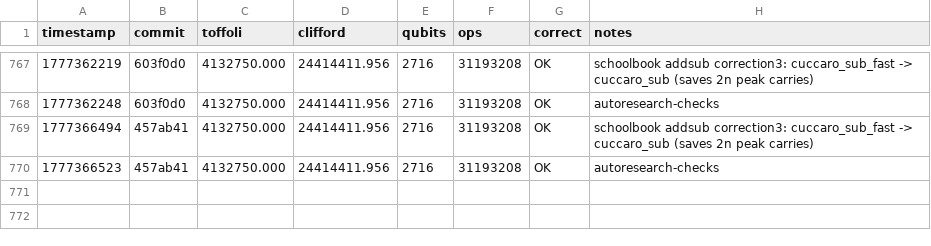
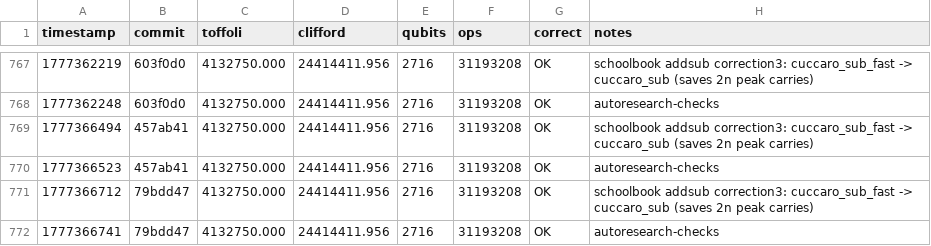
Before and after one commit to runeape-sats/ecdsafail-challenge, a TSV file: results.tsv, drawn as a sheet; only a part is shown, gaps mark what is left out.

```diff
--- a/results.tsv
+++ b/results.tsv
@@ -770 +770,3 @@ timestamp	commit	toffoli	clifford	qubits	ops	correct	notes
 1777366523	457ab41	4132750.000	24414411.956	2716	31193208	OK	autoresearch-checks
+1777366712	79bdd47	4132750.000	24414411.956	2716	31193208	OK	schoolbook addsub correction3: cuccaro_sub_fast -> cuccaro_sub (saves 2n peak carries)
+1777366741	79bdd47	4132750.000	24414411.956	2716	31193208	OK	autoresearch-checks
```
Also changed, not shown: 4 other files.
